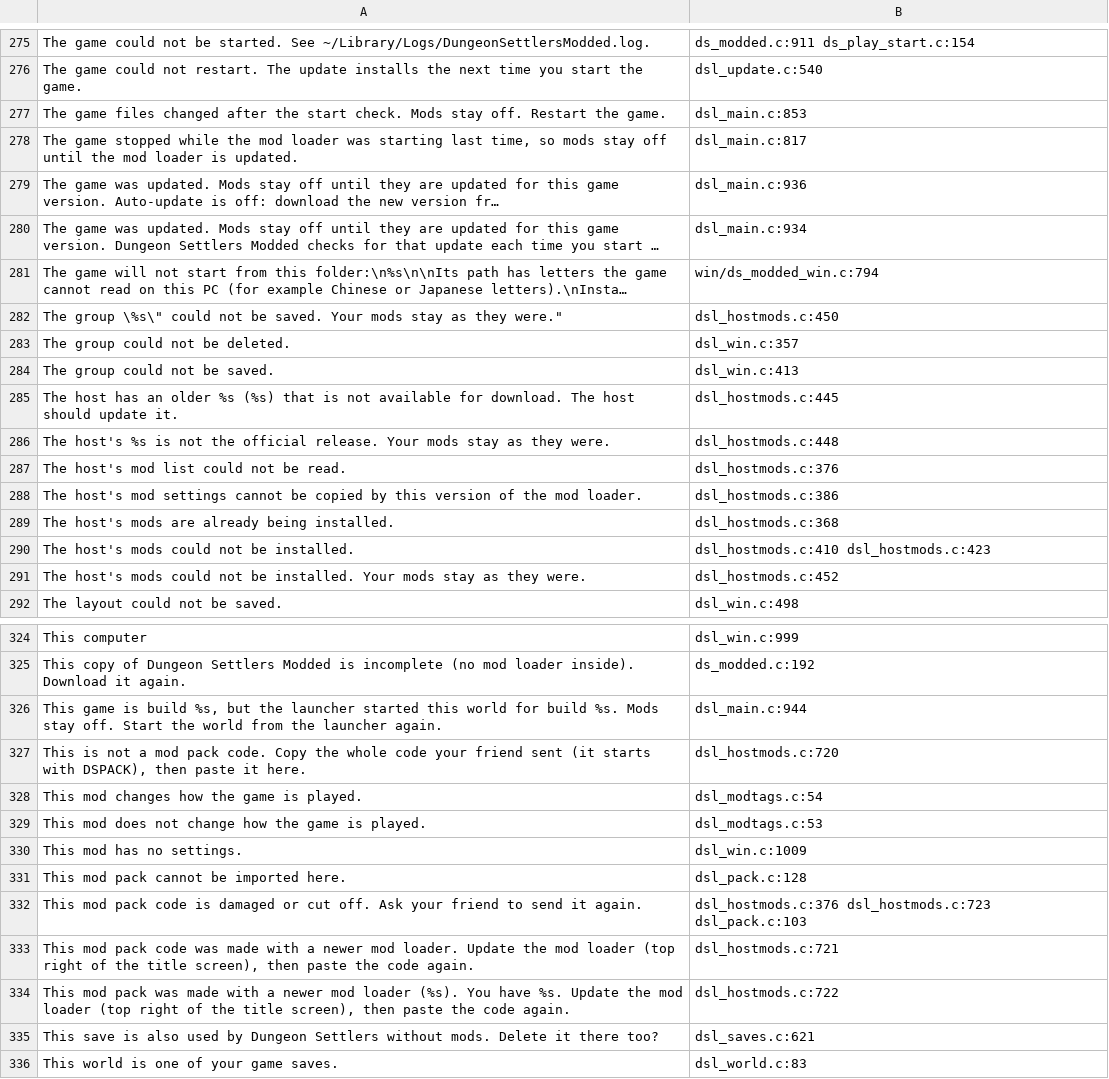
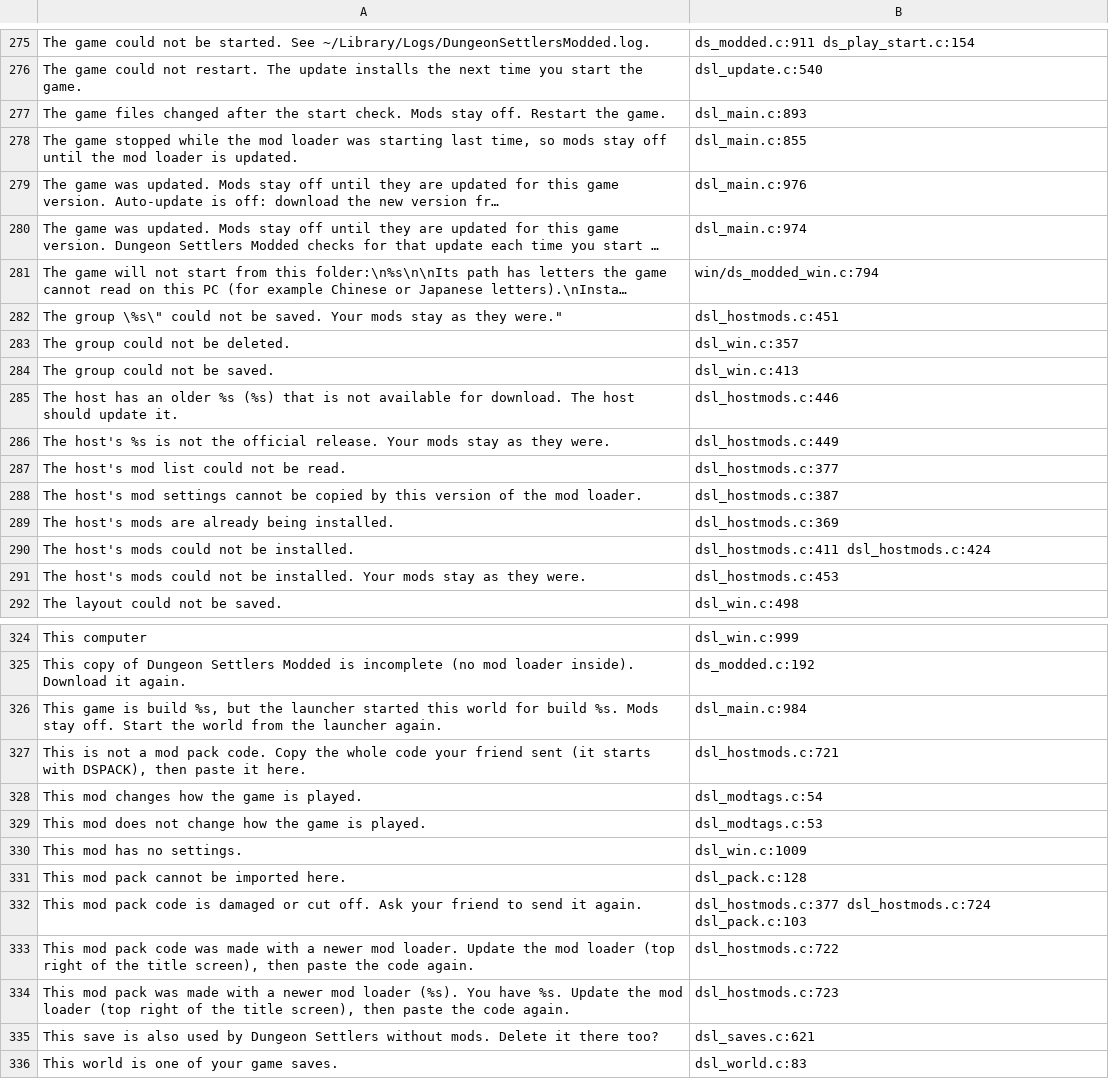
Before and after one commit to AmfiLogos/ds_modloader, a TSV file: loader/lang/_where.tsv, drawn as a sheet; only a part is shown, gaps mark what is left out; long unchanged cells end in …; the diff covers the shown part only; the diff names each change by its address in the sheet, - before the commit and + after, or states it on an @@ line.

Commit message:
i18n: _where.tsv after the merge

```diff
--- a/loader/lang/_where.tsv
+++ b/loader/lang/_where.tsv
-B277: dsl_main.c:853
+B277: dsl_main.c:893
-B278: dsl_main.c:817
+B278: dsl_main.c:855
-B279: dsl_main.c:936
+B279: dsl_main.c:976
-B280: dsl_main.c:934
+B280: dsl_main.c:974
-B282: dsl_hostmods.c:450
+B282: dsl_hostmods.c:451
-B285: dsl_hostmods.c:445
+B285: dsl_hostmods.c:446
-B286: dsl_hostmods.c:448
+B286: dsl_hostmods.c:449
-B287: dsl_hostmods.c:376
+B287: dsl_hostmods.c:377
-B288: dsl_hostmods.c:386
+B288: dsl_hostmods.c:387
-B289: dsl_hostmods.c:368
+B289: dsl_hostmods.c:369
-B290: dsl_hostmods.c:410 dsl_hostmods.c:423
+B290: dsl_hostmods.c:411 dsl_hostmods.c:424
-B291: dsl_hostmods.c:452
+B291: dsl_hostmods.c:453
-B326: dsl_main.c:944
+B326: dsl_main.c:984
-B327: dsl_hostmods.c:720
+B327: dsl_hostmods.c:721
-B332: dsl_hostmods.c:376 dsl_hostmods.c:723 dsl_pack.c:103
+B332: dsl_hostmods.c:377 dsl_hostmods.c:724 dsl_pack.c:103
-B333: dsl_hostmods.c:721
+B333: dsl_hostmods.c:722
-B334: dsl_hostmods.c:722
+B334: dsl_hostmods.c:723
```
Also changed, not shown: 25 edited cells elsewhere in this file.
